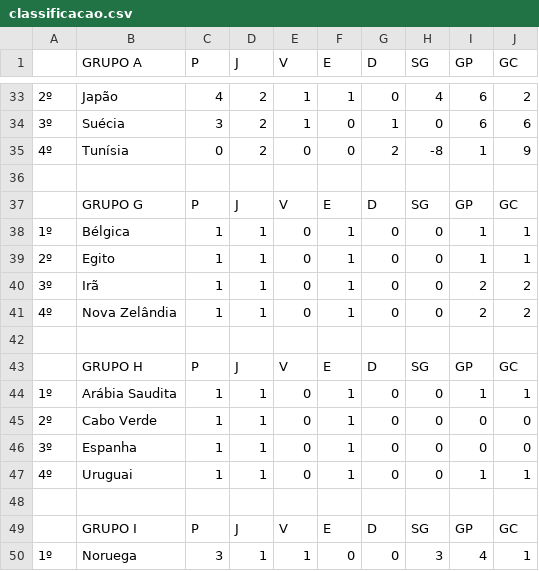
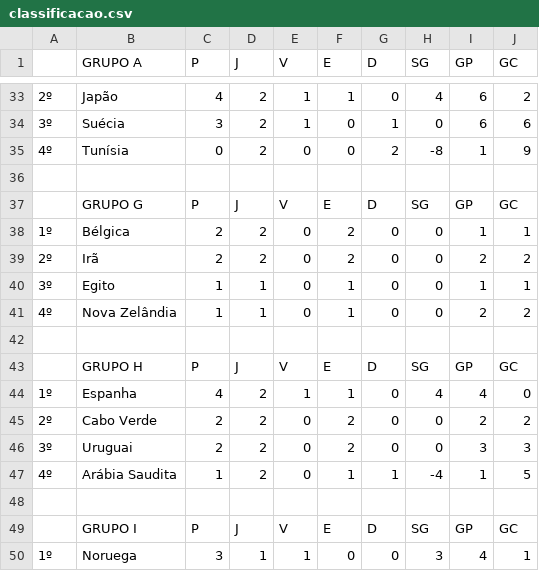
Before and after one commit to LeandroBCastro/bolaochsp, a CSV file: data/classificacao.csv, drawn as a sheet; only a part is shown, gaps mark what is left out.

```diff
--- a/data/classificacao.csv
+++ b/data/classificacao.csv
@@ -37,5 +37,5 @@
 ;GRUPO G;P;J;V;E;D;SG;GP;GC
-1º;Bélgica;1;1;0;1;0;0;1;1
-2º;Egito;1;1;0;1;0;0;1;1
-3º;Irã;1;1;0;1;0;0;2;2
+1º;Bélgica;2;2;0;2;0;0;1;1
+2º;Irã;2;2;0;2;0;0;2;2
+3º;Egito;1;1;0;1;0;0;1;1
 4º;Nova Zelândia;1;1;0;1;0;0;2;2
@@ -43,6 +43,6 @@
 ;GRUPO H;P;J;V;E;D;SG;GP;GC
-1º;Arábia Saudita;1;1;0;1;0;0;1;1
-2º;Cabo Verde;1;1;0;1;0;0;0;0
-3º;Espanha;1;1;0;1;0;0;0;0
-4º;Uruguai;1;1;0;1;0;0;1;1
+1º;Espanha;4;2;1;1;0;4;4;0
+2º;Cabo Verde;2;2;0;2;0;0;2;2
+3º;Uruguai;2;2;0;2;0;0;3;3
+4º;Arábia Saudita;1;2;0;1;1;-4;1;5
 ;;;;;;;;;
```
Also changed, not shown: data/ranking.csv, data/rodada1.csv.
